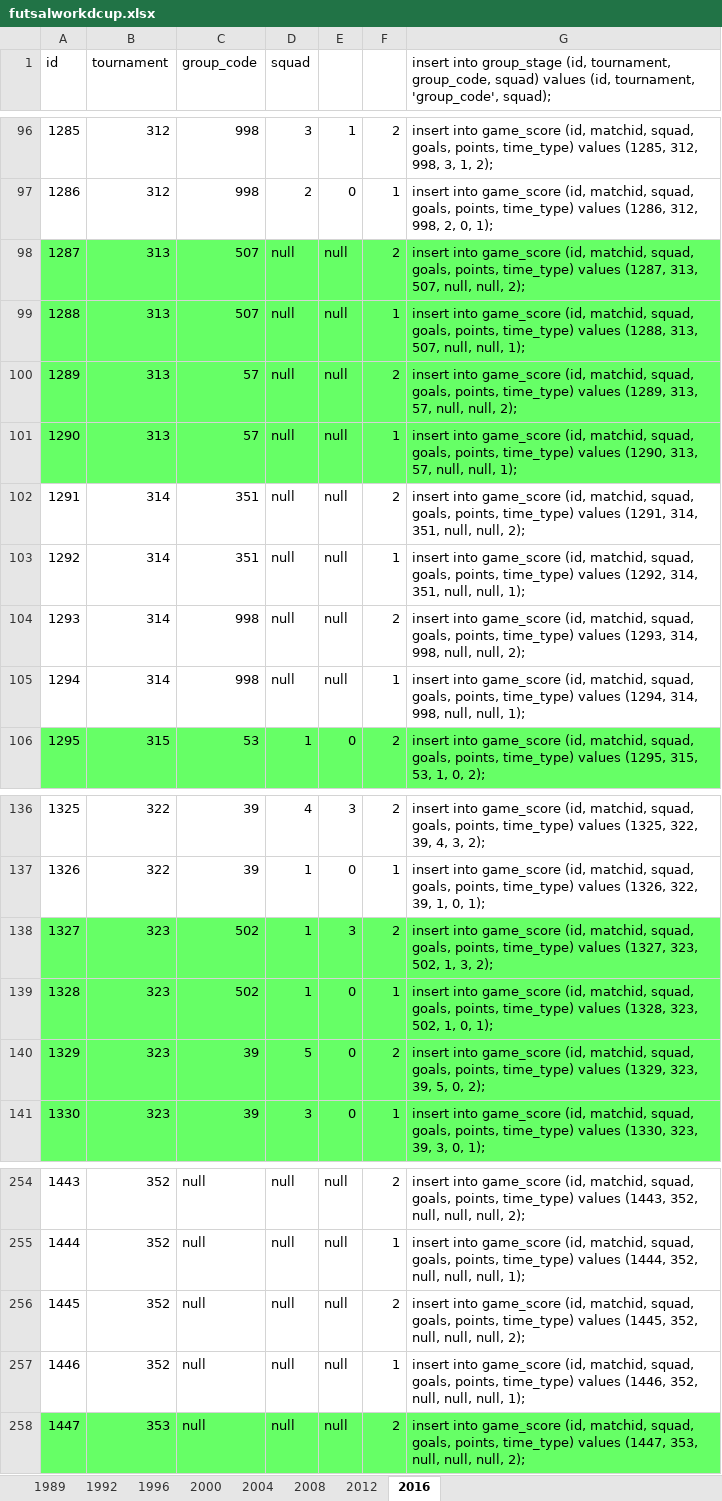
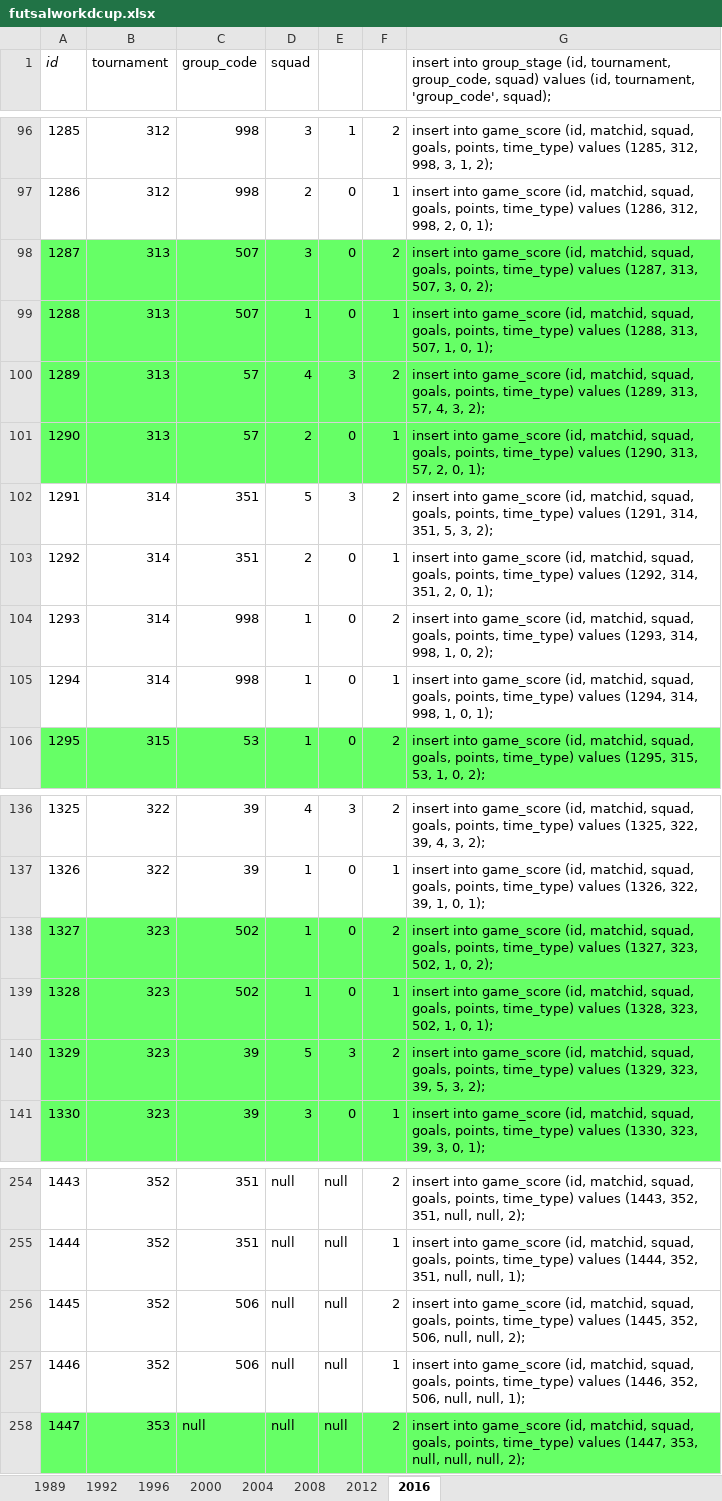
Before and after one commit to ezracode/area1650, an Excel workbook: Scripts/futsalworldcup/futsalworkdcup.xlsx, sheet 2016, drawn as a sheet; only a part is shown, gaps mark what is left out; values as stored, in another font and other column widths than the file's, no borders; the diff covers the shown part only; the diff names each change by its address in the sheet, - before the commit and + after, or states it on an @@ line.

```diff
--- a/Scripts/futsalworldcup/futsalworkdcup.xlsx (sheet 2016)
+++ b/Scripts/futsalworldcup/futsalworkdcup.xlsx (sheet 2016)
-A1 italic: off
+A1 italic: on
-D98 (squad): null
+D98 (squad): 3
-E98:E99: null
+E98:E99: 0
-G98: …313, 507, null, null, 2);
+G98: …313, 507, 3, 0, 2);
-D99 (squad): null
+D99 (squad): 1
-G99: …313, 507, null, null, 1);
+G99: …313, 507, 1, 0, 1);
-D100 (squad): null
+D100 (squad): 4
-E100: null
+E100: 3
-G100: …313, 57, null, null, 2);
+G100: …313, 57, 4, 3, 2);
-D101 (squad): null
+D101 (squad): 2
-E101: null
+E101: 0
-G101: …313, 57, null, null, 1);
+G101: …313, 57, 2, 0, 1);
-D102 (squad): null
+D102 (squad): 5
-E102: null
+E102: 3
-G102: …314, 351, null, null, 2);
+G102: …314, 351, 5, 3, 2);
-D103 (squad): null
+D103 (squad): 2
-E103:E105: null
+E103:E105: 0
-G103: …314, 351, null, null, 1);
+G103: …314, 351, 2, 0, 1);
-D104:D105 (squad): null
+D104:D105 (squad): 1
-G104: …314, 998, null, null, 2);
+G104: …314, 998, 1, 0, 2);
-G105: …314, 998, null, null, 1);
+G105: …314, 998, 1, 0, 1);
-E138: 3
+E138: 0
-G138: …502, 1, 3, 2);
+G138: …502, 1, 0, 2);
-E140: 0
+E140: 3
-G140: …39, 5, 0, 2);
+G140: …39, 5, 3, 2);
-C254:C255 (group_code): null
+C254:C255 (group_code): 351
-G254: …(1443, 352, null, null, null,…
+G254: …(1443, 352, 351, null, null,…
-G255: …(1444, 352, null, null, null,…
+G255: …(1444, 352, 351, null, null,…
-C256:C257 (group_code): null
+C256:C257 (group_code): 506
-G256: …(1445, 352, null, null, null,…
+G256: …(1445, 352, 506, null, null,…
-G257: …(1446, 352, null, null, null,…
+G257: …(1446, 352, 506, null, null,…
```
Also changed, not shown: 176 edited cells elsewhere in this sheet, Scripts/africacupofnations/africacupofnations.xlsx, 3 other files.
